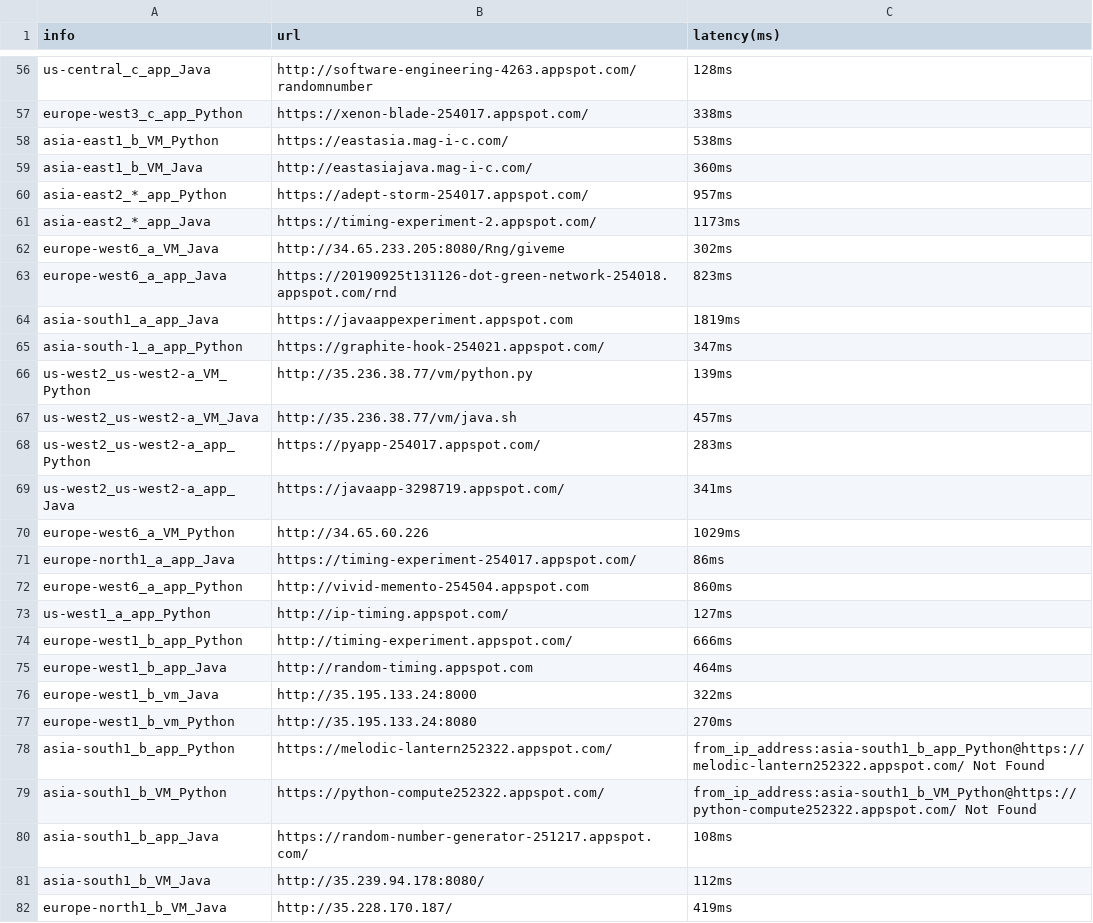
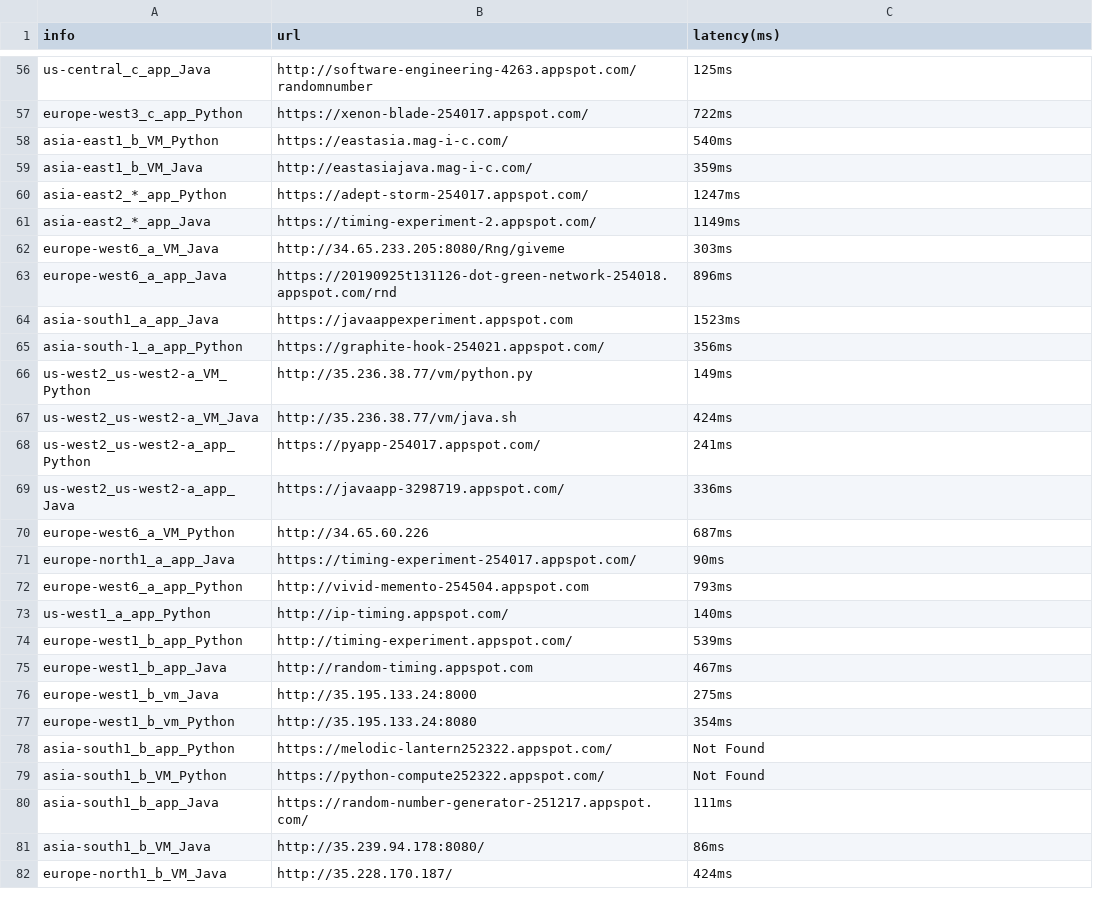
Before and after one commit to rsjk/RandomTiming, a CSV file: Timing/latency_log.csv, drawn as a sheet; only a part is shown, gaps mark what is left out; the diff covers the shown part only; the diff names each change by its address in the sheet, - before the commit and + after, or states it on an @@ line.

```diff
--- a/Timing/latency_log.csv
+++ b/Timing/latency_log.csv
-C56 (latency(ms)): 128ms
+C56 (latency(ms)): 125ms
-C57 (latency(ms)): 338ms
+C57 (latency(ms)): 722ms
-C58 (latency(ms)): 538ms
+C58 (latency(ms)): 540ms
-C59 (latency(ms)): 360ms
+C59 (latency(ms)): 359ms
-C60 (latency(ms)): 957ms
+C60 (latency(ms)): 1247ms
-C61 (latency(ms)): 1173ms
+C61 (latency(ms)): 1149ms
-C62 (latency(ms)): 302ms
+C62 (latency(ms)): 303ms
-C63 (latency(ms)): 823ms
+C63 (latency(ms)): 896ms
-C64 (latency(ms)): 1819ms
+C64 (latency(ms)): 1523ms
-C65 (latency(ms)): 347ms
+C65 (latency(ms)): 356ms
-C66 (latency(ms)): 139ms
+C66 (latency(ms)): 149ms
-C67 (latency(ms)): 457ms
+C67 (latency(ms)): 424ms
-C68 (latency(ms)): 283ms
+C68 (latency(ms)): 241ms
-C69 (latency(ms)): 341ms
+C69 (latency(ms)): 336ms
-C70 (latency(ms)): 1029ms
+C70 (latency(ms)): 687ms
-C71 (latency(ms)): 86ms
+C71 (latency(ms)): 90ms
-C72 (latency(ms)): 860ms
+C72 (latency(ms)): 793ms
-C73 (latency(ms)): 127ms
+C73 (latency(ms)): 140ms
-C74 (latency(ms)): 666ms
+C74 (latency(ms)): 539ms
-C75 (latency(ms)): 464ms
+C75 (latency(ms)): 467ms
-C76 (latency(ms)): 322ms
+C76 (latency(ms)): 275ms
-C77 (latency(ms)): 270ms
+C77 (latency(ms)): 354ms
-C78 (latency(ms)): from_ip_address:asia-south1_b_app_Python@https://melodic-lantern252322.appspot.com/ Not Found
+C78 (latency(ms)): Not Found
-C79 (latency(ms)): from_ip_address:asia-south1_b_VM_Python@https://python-compute252322.appspot.com/ Not Found
+C79 (latency(ms)): Not Found
-C80 (latency(ms)): 108ms
+C80 (latency(ms)): 111ms
-C81 (latency(ms)): 112ms
+C81 (latency(ms)): 86ms
-C82 (latency(ms)): 419ms
+C82 (latency(ms)): 424ms
```
Also changed, not shown: 11 added rows and 72 edited cells elsewhere in this file.
